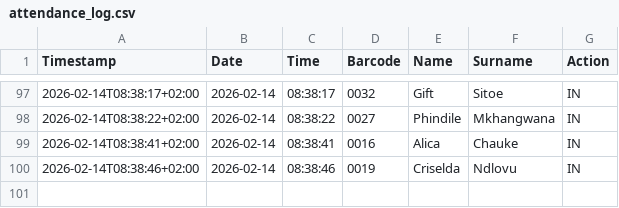
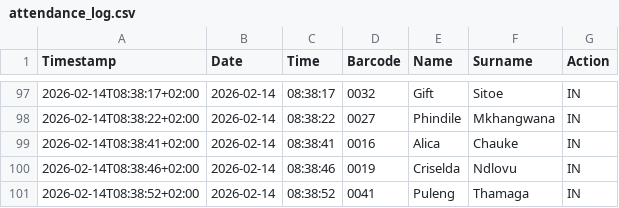
Before and after one commit to Thoko654/Attendance-Register-, a CSV file: data/attendance_log.csv, drawn as a sheet; only a part is shown, gaps mark what is left out; the diff names each change by its address in the sheet, - before the commit and + after, or states it on an @@ line.

Commit message:
Update data/attendance_log.csv

```diff
--- a/data/attendance_log.csv
+++ b/data/attendance_log.csv
+row 101: 2026-02-14T08:38:52+02:00 | 2026-02-14 | 08:38:52 | 0041 | Puleng | Thamaga | IN
```
